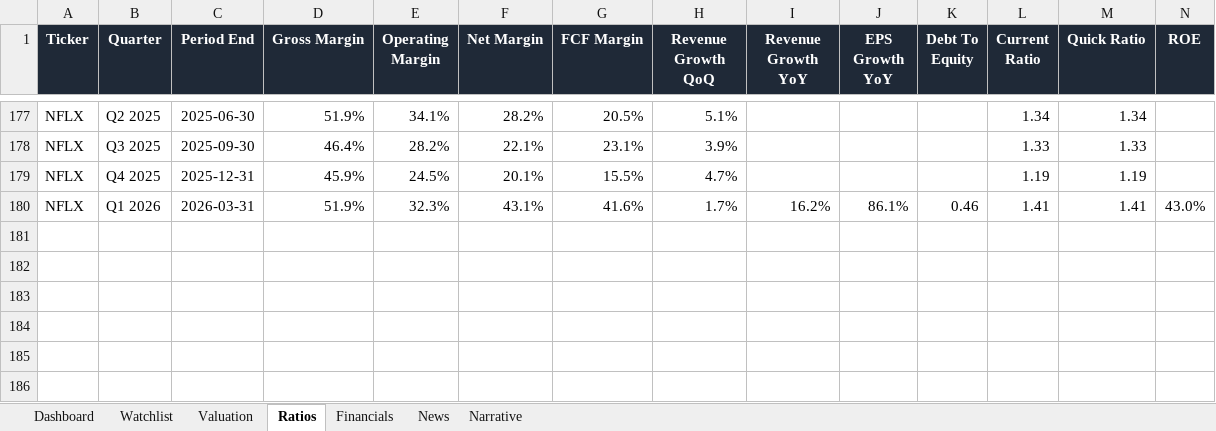
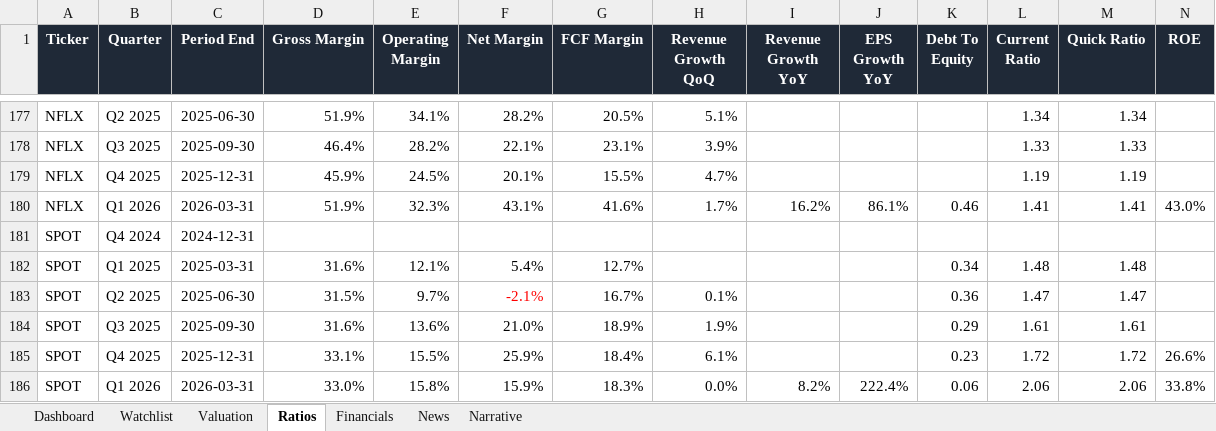
Before and after one commit to ishannair2005/Investing_Dashboard, an Excel workbook: Investment_Research_Dashboard.xlsx, sheet Ratios, drawn as a sheet; only a part is shown, gaps mark what is left out; values as stored, in another font and other column widths than the file's, no borders; table styles not drawn; rows hold the shown columns only; the diff names each change by its address in the sheet, - before the commit and + after, or states it on an @@ line.

Commit message:
Add SPOT

```diff
--- a/Investment_Research_Dashboard.xlsx (sheet Ratios)
+++ b/Investment_Research_Dashboard.xlsx (sheet Ratios)
+row 181: SPOT | Q4 2024 | 2024-12-31
+row 182: SPOT | Q1 2025 | 2025-03-31 | 31.6% | 12.1% | 5.4% | 12.7% |  |  |  | 0.34 | 1.48 | 1.48
+row 183: SPOT | Q2 2025 | 2025-06-30 | 31.5% | 9.7% | -2.1% | 16.7% | 0.1% |  |  | 0.36 | 1.47 | 1.47
+row 184: SPOT | Q3 2025 | 2025-09-30 | 31.6% | 13.6% | 21.0% | 18.9% | 1.9% |  |  | 0.29 | 1.61 | 1.61
+row 185: SPOT | Q4 2025 | 2025-12-31 | 33.1% | 15.5% | 25.9% | 18.4% | 6.1% |  |  | 0.23 | 1.72 | 1.72 | 26.6%
+row 186: SPOT | Q1 2026 | 2026-03-31 | 33.0% | 15.8% | 15.9% | 18.3% | 0.0% | 8.2% | 222.4% | 0.06 | 2.06 | 2.06 | 33.8%
```
Also changed, not shown: sheet Financials, sheet News, sheet Valuation, sheet Dashboard, sheet Narrative, sheet Watchlist, 1 other file.
